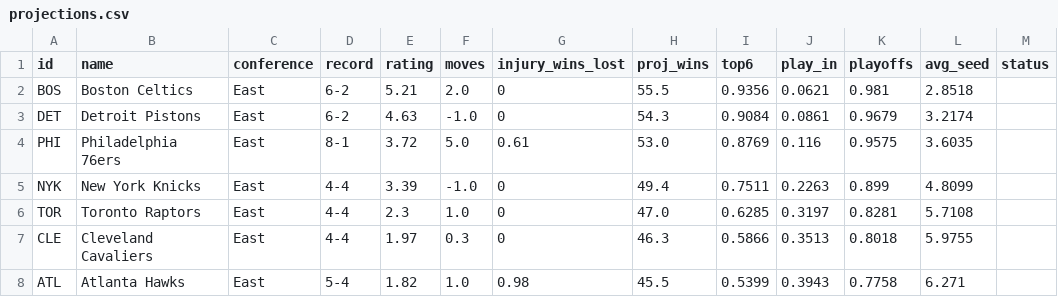
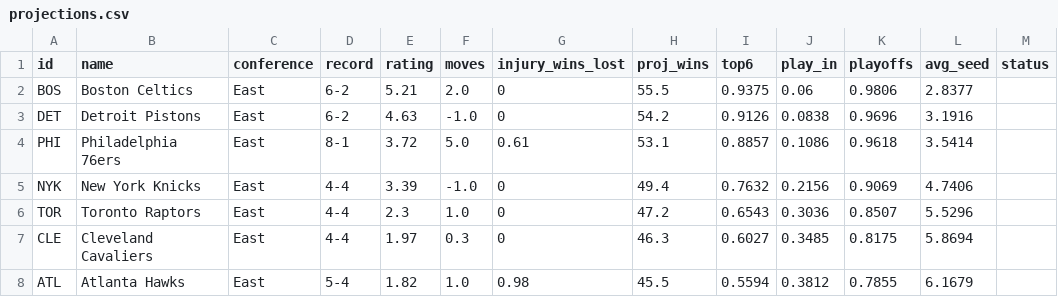
Before and after one commit to npnair/nba-playoff-predictor, a CSV file: results/projections.csv, drawn as a sheet; only a part is shown; the diff covers the shown part only.

```diff
--- a/results/projections.csv
+++ b/results/projections.csv
@@ -1,8 +1,8 @@
 id,name,conference,record,rating,moves,injury_wins_lost,proj_wins,top6,play_in,playoffs,avg_seed,status
-BOS,Boston Celtics,East,6-2,5.21,2.0,0,55.5,0.9356,0.0621,0.981,2.8518,
-DET,Detroit Pistons,East,6-2,4.63,-1.0,0,54.3,0.9084,0.0861,0.9679,3.2174,
-PHI,Philadelphia 76ers,East,8-1,3.72,5.0,0.61,53.0,0.8769,0.116,0.9575,3.6035,
-NYK,New York Knicks,East,4-4,3.39,-1.0,0,49.4,0.7511,0.2263,0.899,4.8099,
-TOR,Toronto Raptors,East,4-4,2.3,1.0,0,47.0,0.6285,0.3197,0.8281,5.7108,
-CLE,Cleveland Cavaliers,East,4-4,1.97,0.3,0,46.3,0.5866,0.3513,0.8018,5.9755,
-ATL,Atlanta Hawks,East,5-4,1.82,1.0,0.98,45.5,0.5399,0.3943,0.7758,6.271,
+BOS,Boston Celtics,East,6-2,5.21,2.0,0,55.5,0.9375,0.06,0.9806,2.8377,
+DET,Detroit Pistons,East,6-2,4.63,-1.0,0,54.2,0.9126,0.0838,0.9696,3.1916,
+PHI,Philadelphia 76ers,East,8-1,3.72,5.0,0.61,53.1,0.8857,0.1086,0.9618,3.5414,
+NYK,New York Knicks,East,4-4,3.39,-1.0,0,49.4,0.7632,0.2156,0.9069,4.7406,
+TOR,Toronto Raptors,East,4-4,2.3,1.0,0,47.2,0.6543,0.3036,0.8507,5.5296,
+CLE,Cleveland Cavaliers,East,4-4,1.97,0.3,0,46.3,0.6027,0.3485,0.8175,5.8694,
+ATL,Atlanta Hawks,East,5-4,1.82,1.0,0.98,45.5,0.5594,0.3812,0.7855,6.1679,
```
Also changed, not shown: 118 edited cells elsewhere in this file, data/games.csv, data/players.csv, 3 other files.
